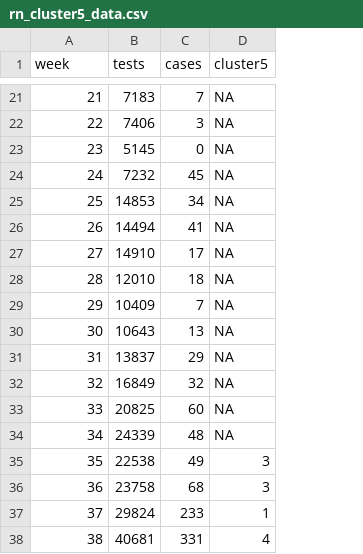
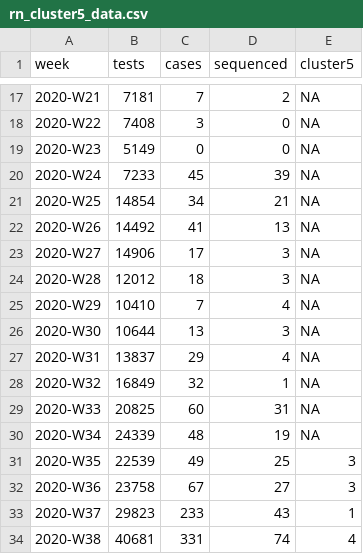
Before and after one commit to CLINDA-AAU/cluster5, a CSV file: Data/rn_cluster5_data.csv, drawn as a sheet; only a part is shown, gaps mark what is left out; addresses are those after the commit; the diff covers the shown part only; the diff names each change by its address in the sheet, - before the commit and + after, or states it on an @@ line.

```diff
--- a/Data/rn_cluster5_data.csv
+++ b/Data/rn_cluster5_data.csv
+column D (sequenced), rows 17-34: 2 | 0 | 0 | 39 | 21 | 13 | 3 | 3 | 4 | 3 | 4 | 1 | 31 | 19 | 25 | 27 | 43 | 74
-A17 (week): 21
+A17 (week): 2020-W21
-B17 (tests): 7183
+B17 (tests): 7181
-A18 (week): 22
+A18 (week): 2020-W22
-B18 (tests): 7406
+B18 (tests): 7408
-A19 (week): 23
+A19 (week): 2020-W23
-B19 (tests): 5145
+B19 (tests): 5149
-A20 (week): 24
+A20 (week): 2020-W24
-B20 (tests): 7232
+B20 (tests): 7233
-A21 (week): 25
+A21 (week): 2020-W25
-B21 (tests): 14853
+B21 (tests): 14854
-A22 (week): 26
+A22 (week): 2020-W26
-B22 (tests): 14494
+B22 (tests): 14492
-A23 (week): 27
+A23 (week): 2020-W27
-B23 (tests): 14910
+B23 (tests): 14906
-A24 (week): 28
+A24 (week): 2020-W28
-B24 (tests): 12010
+B24 (tests): 12012
-A25 (week): 29
+A25 (week): 2020-W29
-B25 (tests): 10409
+B25 (tests): 10410
-A26 (week): 30
+A26 (week): 2020-W30
-B26 (tests): 10643
+B26 (tests): 10644
-A27 (week): 31
+A27 (week): 2020-W31
-A28 (week): 32
+A28 (week): 2020-W32
-A29 (week): 33
+A29 (week): 2020-W33
-A30 (week): 34
+A30 (week): 2020-W34
-A31 (week): 35
+A31 (week): 2020-W35
-B31 (tests): 22538
+B31 (tests): 22539
-A32 (week): 36
+A32 (week): 2020-W36
-C32 (cases): 68
+C32 (cases): 67
-A33 (week): 37
+A33 (week): 2020-W37
-B33 (tests): 29824
+B33 (tests): 29823
-A34 (week): 38
+A34 (week): 2020-W38
```
Also changed, not shown: 7 added rows, 6 removed rows and 48 edited cells elsewhere in this file, 30 other files.
